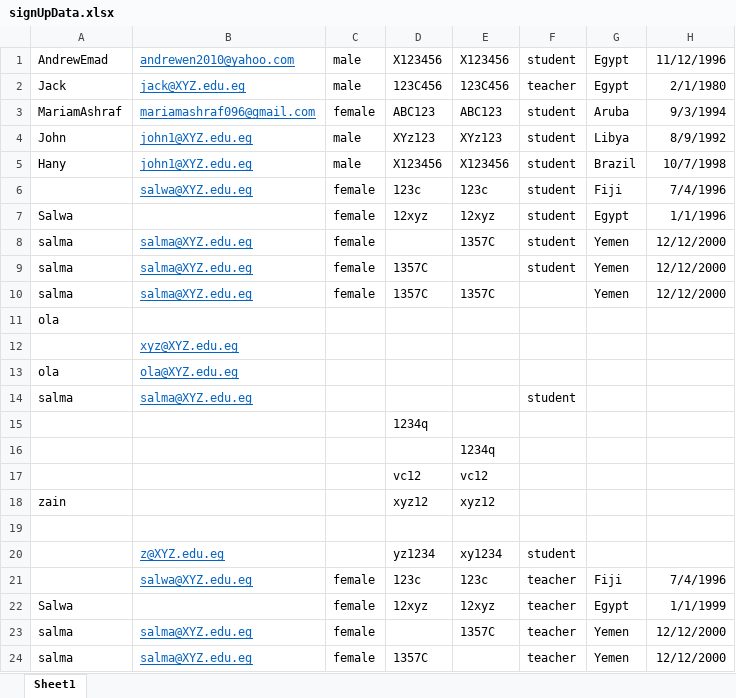
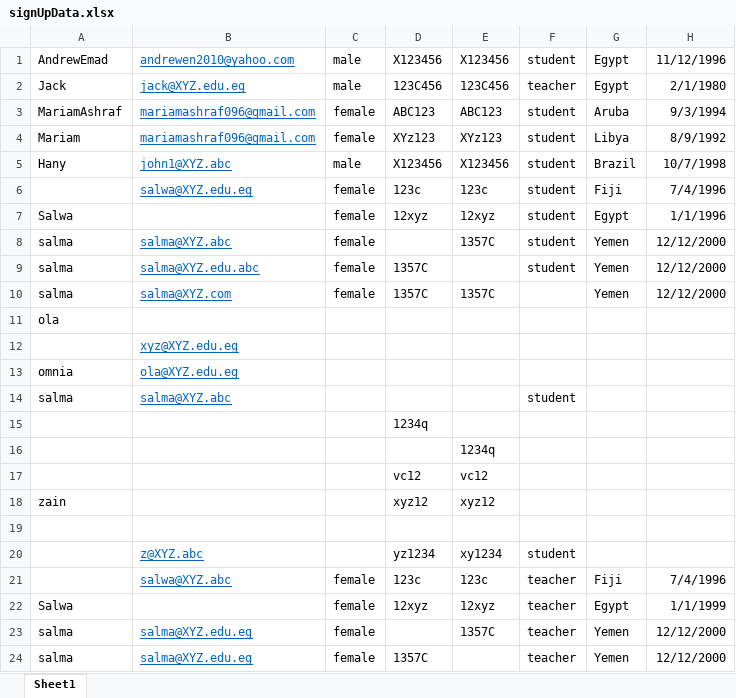
Before and after one commit to AndrewEmad/ST-Comm, an Excel workbook: SWE 2/ST-Comm_Testing/signUpData.xlsx, sheet Sheet1, drawn as a sheet; values as stored, in another font and other column widths than the file's, no borders; the diff names each change by its address in the sheet, - before the commit and + after, or states it on an @@ line.

Commit message:
geckoderiver.exe is added and edit data of excel sheet

```diff
--- a/SWE 2/ST-Comm_Testing/signUpData.xlsx (sheet Sheet1)
+++ b/SWE 2/ST-Comm_Testing/signUpData.xlsx (sheet Sheet1)
-A4: John
+A4: Mariam
-B4: john1@XYZ.edu.eg
+B4: mariamashraf096@gmail.com
-C4: male
+C4: female
-B5: john1@XYZ.edu.eg
+B5: john1@XYZ.abc
-B8: salma@XYZ.edu.eg
+B8: salma@XYZ.abc
-B9: salma@XYZ.edu.eg
+B9: salma@XYZ.edu.abc
-B10: salma@XYZ.edu.eg
+B10: salma@XYZ.com
-A13: ola
+A13: omnia
-B14: salma@XYZ.edu.eg
+B14: salma@XYZ.abc
-B20: z@XYZ.edu.eg
+B20: z@XYZ.abc
-B21: salwa@XYZ.edu.eg
+B21: salwa@XYZ.abc
```
Also changed, not shown: SWE 2/ST-Comm_Testing/logInData.xlsx, 6 other files.
